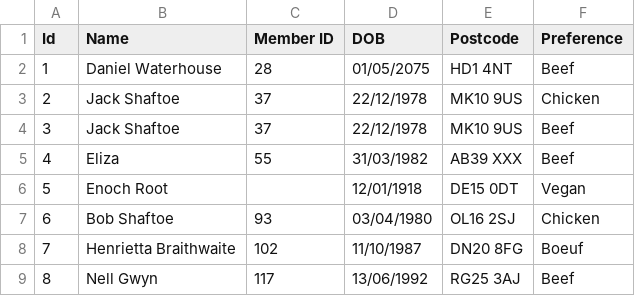
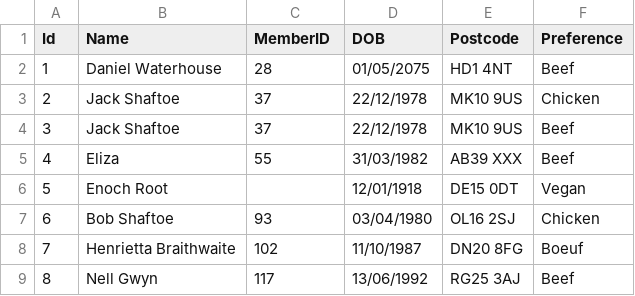
Before and after one commit to MarkChevallier/DirtyData, a CSV file: Dirty_Data_Sample.csv, drawn as a sheet.

Commit message:
Update Dirty_Data_Sample.csv

```diff
--- a/Dirty_Data_Sample.csv
+++ b/Dirty_Data_Sample.csv
@@ -1,2 +1,2 @@
-Id,Name,Member ID,DOB,Postcode,Preference
+Id,Name,MemberID,DOB,Postcode,Preference
 1,Daniel Waterhouse,28,01/05/2075,HD1 4NT,Beef
```
